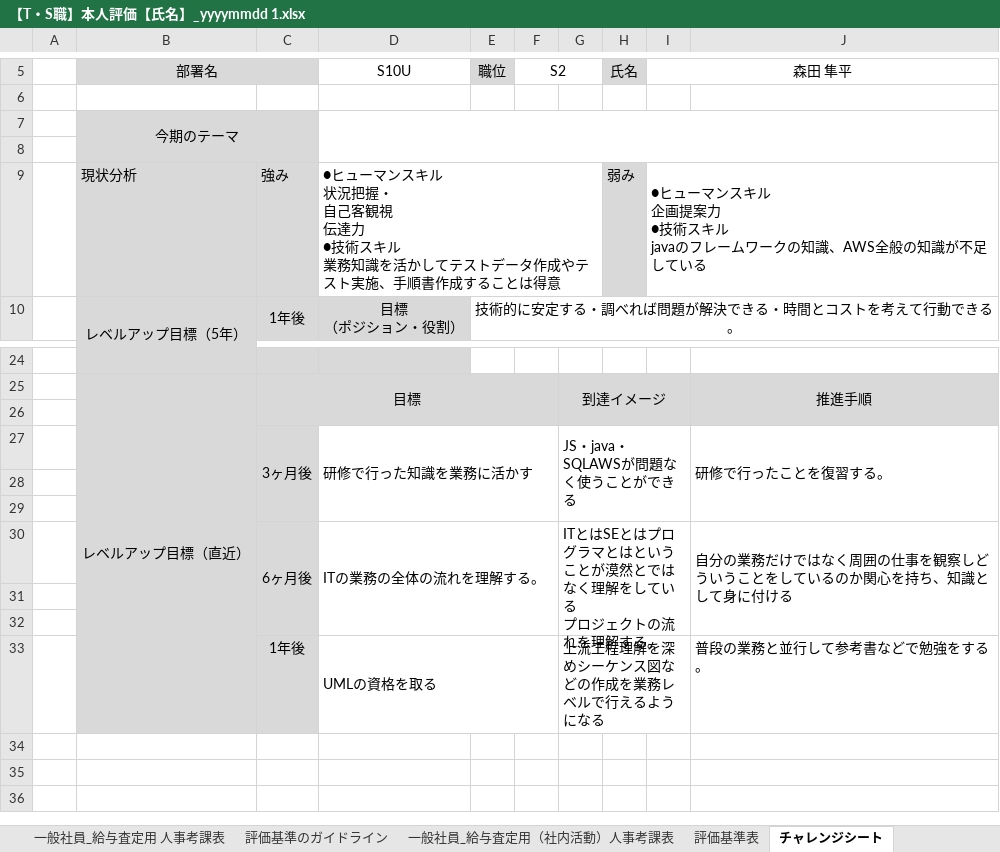
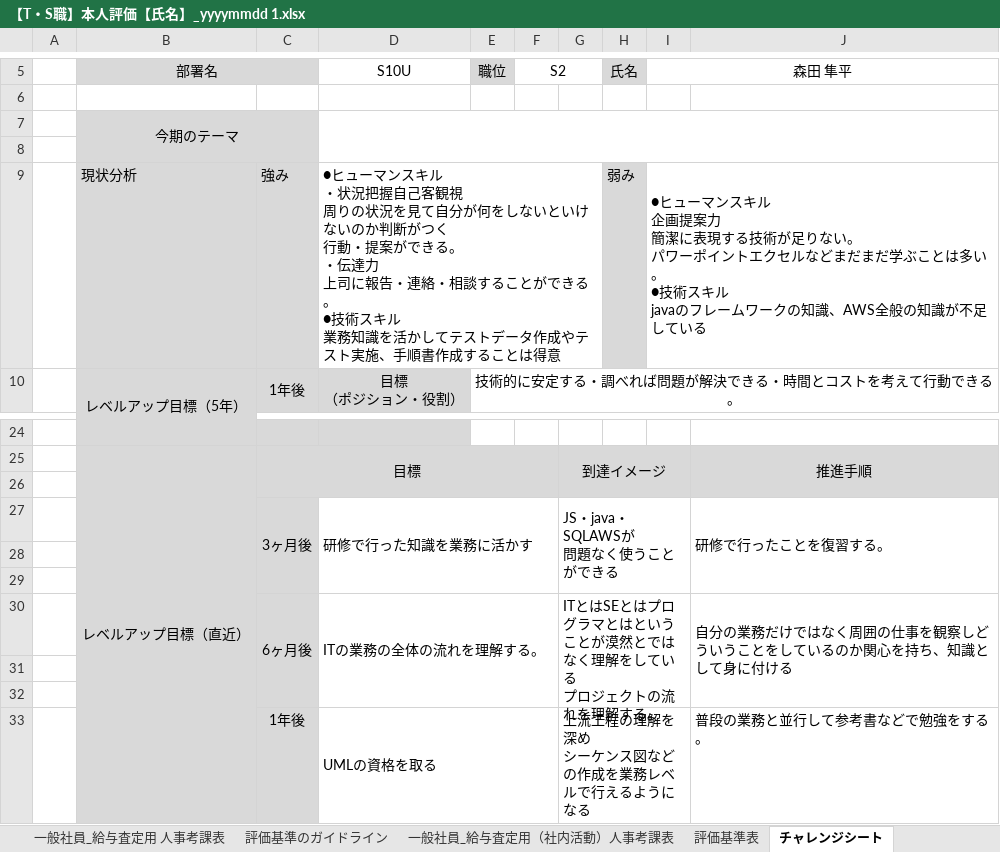
Before and after one commit to TMmoritashunpei/morita, an Excel workbook: morita/TM/【T・S職】本人評価【氏名】_yyyymmdd 1.xlsx, sheet チャレンジシート, drawn as a sheet; only a part is shown, gaps mark what is left out; values as stored, in another font and other column widths than the file's, no borders; ↵ is a line break in a cell; the diff names each change by its address in the sheet, - before the commit and + after, or states it on an @@ line.

```diff
--- a/morita/TM/【T・S職】本人評価【氏名】_yyyymmdd 1.xlsx (sheet チャレンジシート)
+++ b/morita/TM/【T・S職】本人評価【氏名】_yyyymmdd 1.xlsx (sheet チャレンジシート)
-D9: …スキル ↵ 状況把握・ ↵ 自己客観視 ↵ 伝達力 ↵ ●技術…
+D9: …スキル ↵ ・状況把握自己客観視 ↵ 周りの状況を見て自分が何をしないといけないのか判断がつく ↵ 行動・提案ができる。 ↵ ・伝達力 ↵ 上司に報告・連絡・相談することができる。 ↵ ●技術…
-I9: …提案力 ↵ ●技術ス…
+I9: …提案力 ↵ 簡潔に表現する技術が足りない。 ↵ パワーポイントエクセルなどまだまだ学ぶことは多い。 ↵ ●技術ス…
-G27: JS・java・SQLAWSが問題なく使うことができる
+G27: JS・java・SQLAWSが ↵ 問題なく使うことができる
-G33: 上流工程理解を深めシーケンス図などの作成を業務レベルで行えるようになる
+G33: 上流工程の理解を深め ↵ シーケンス図などの作成を業務レベルで行えるようになる
```
Also changed, not shown: charts or pictures, 8 other files.
